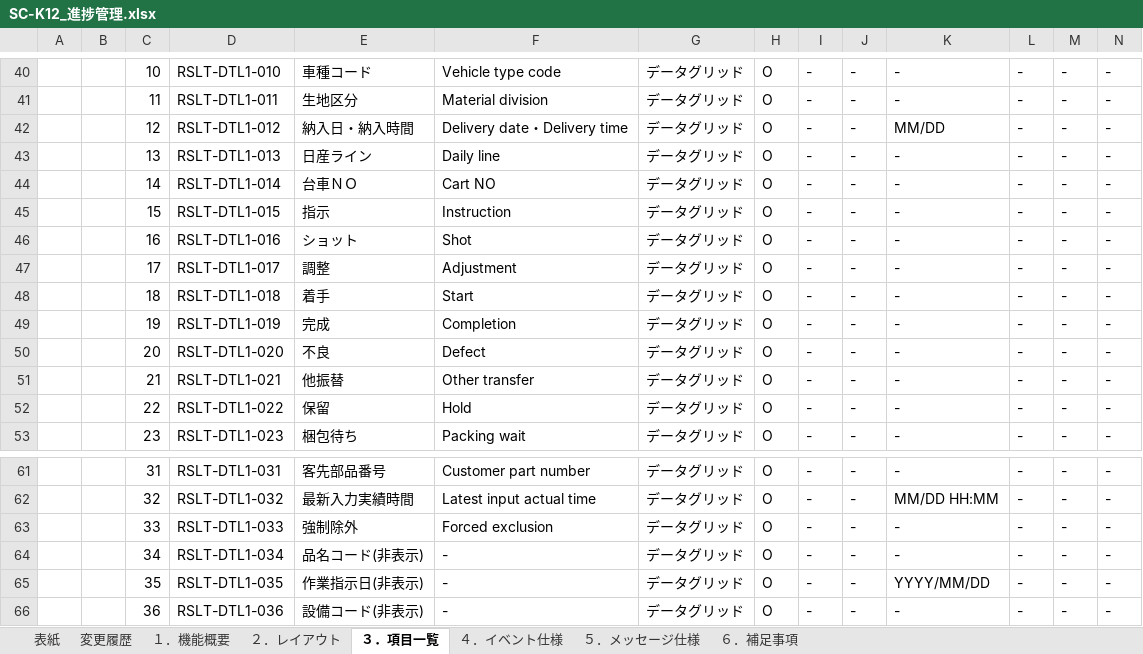
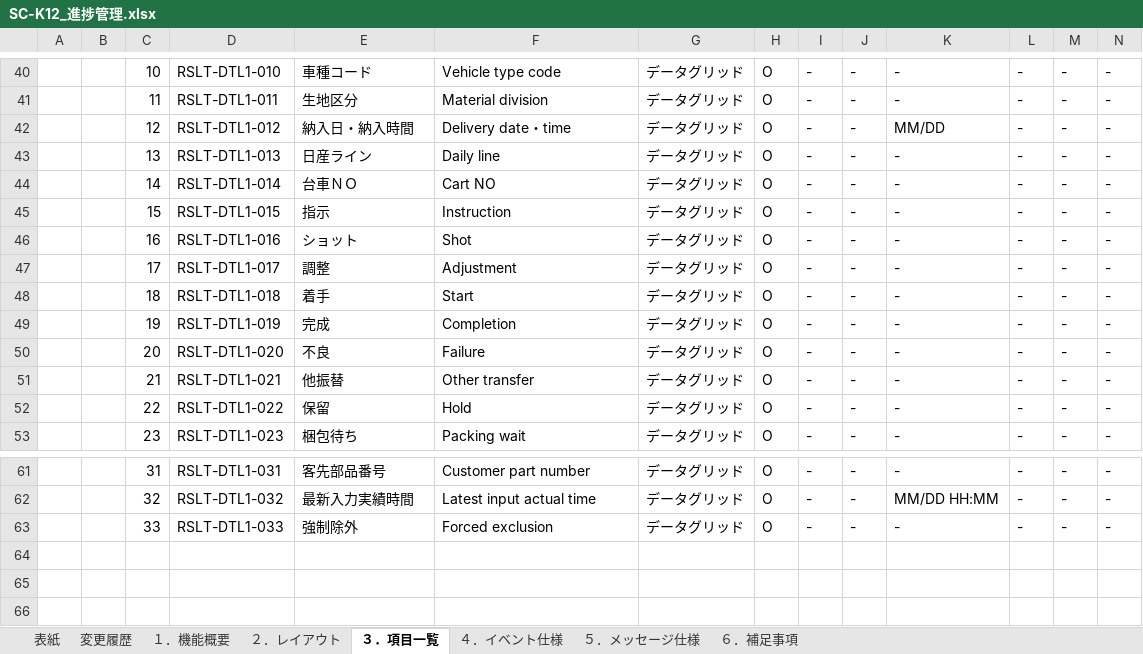
Before and after one commit to LeviDlflu/backdoor, an Excel workbook: 01_基本設計書/20200220リリース/SC-K12_進捗管理.xlsx, sheet ３．項目一覧, drawn as a sheet; only a part is shown, gaps mark what is left out; values as stored, in another font and other column widths than the file's, no borders; rows hold the shown columns only; the diff names each change by its address in the sheet, - before the commit and + after, or states it on an @@ line.

```diff
--- a/01_基本設計書/20200220リリース/SC-K12_進捗管理.xlsx (sheet ３．項目一覧)
+++ b/01_基本設計書/20200220リリース/SC-K12_進捗管理.xlsx (sheet ３．項目一覧)
-F42: Delivery date・Delivery time
+F42: Delivery date・time
-F50: Defect
+F50: Failure
-row 64:  |  | 34 | RSLT-DTL1-034 | 品名コード(非表示) | - | データグリッド | O | - | - | - | - | - | -
-row 65:  |  | 35 | RSLT-DTL1-035 | 作業指示日(非表示) | - | データグリッド | O | - | - | YYYY/MM/DD | - | - | -
-row 66:  |  | 36 | RSLT-DTL1-036 | 設備コード(非表示) | - | データグリッド | O | - | - | - | - | - | -
```
Also changed, not shown: sheet ２．レイアウト, charts or pictures.
